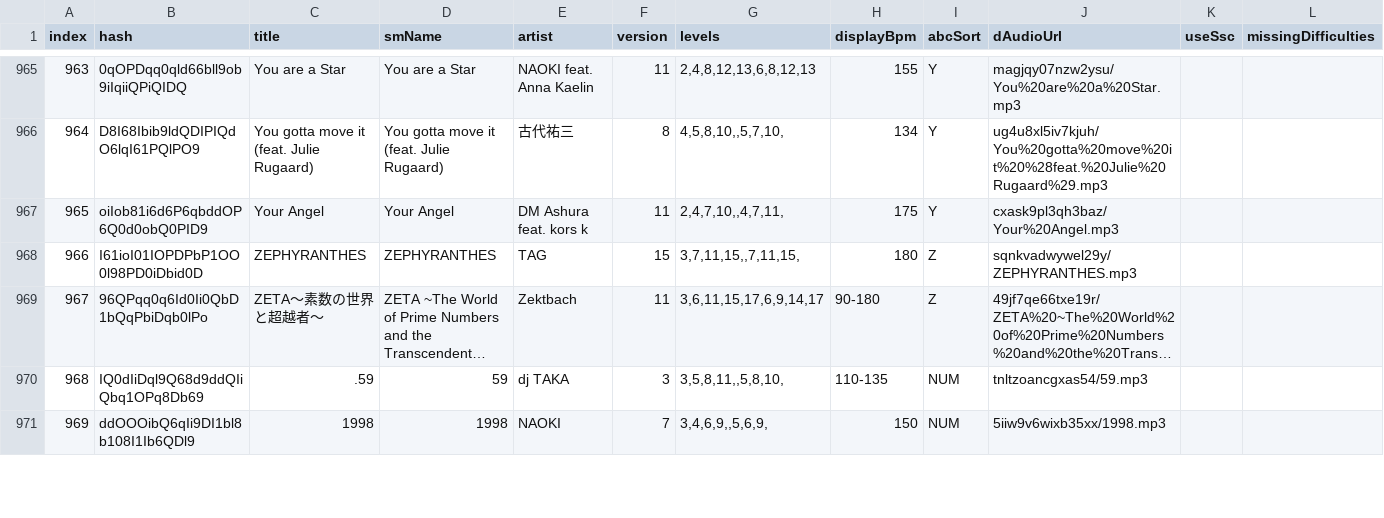
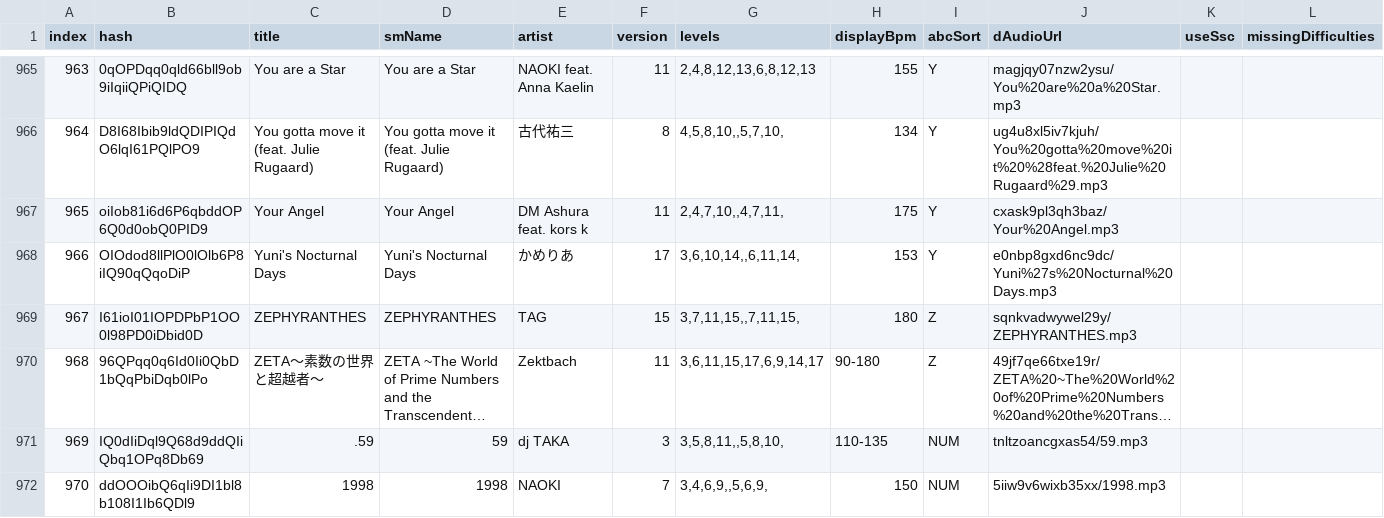
Before and after one commit to jl975/smviewer, a TSV file: public/data/simfiles.tsv, drawn as a sheet; only a part is shown, gaps mark what is left out; long unchanged cells end in …; addresses are those after the commit; rows hold the shown columns only; the diff names each change by its address in the sheet, - before the commit and + after, or states it on an @@ line.

```diff
--- a/public/data/simfiles.tsv
+++ b/public/data/simfiles.tsv
+row 968: 966 | OIOdod8llPlO0lOlb6P8iIQ90qQqoDiP | Yuni's Nocturnal Days | Yuni's Nocturnal Days | かめりあ | 17 | 3,6,10,14,,6,11,14, | 153 | Y | e0nbp8gxd6nc9dc/Yuni%27s%20Nocturnal%20Days.mp3
@@ column A (index) renumbered from row 969 down @@
```
Also changed, not shown: 2 other files.
